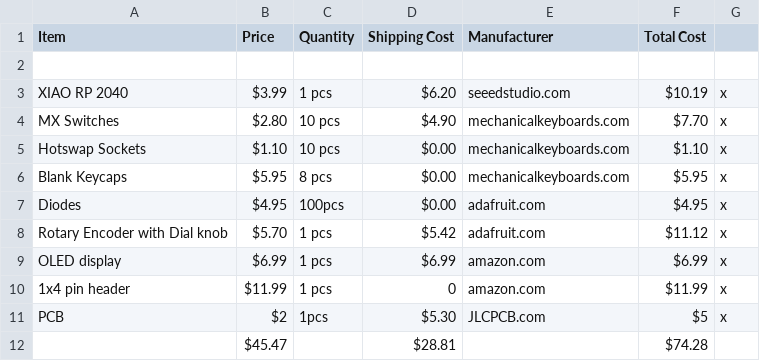
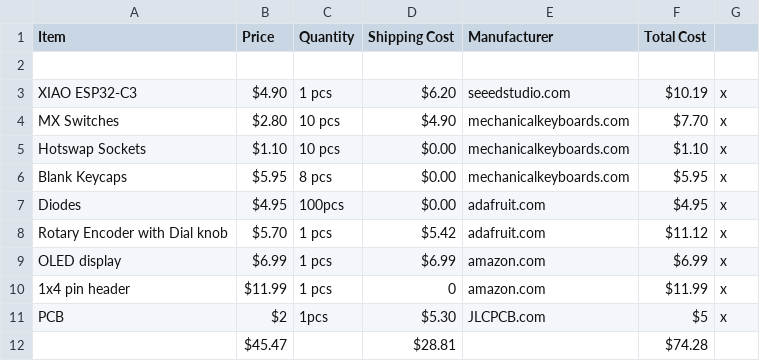
Before and after one commit to yahoowilson/wifi-based-music-controller, a CSV file: BOM.csv, drawn as a sheet.

Commit message:
Update BOM.csv

```diff
--- a/BOM.csv
+++ b/BOM.csv
@@ -2,3 +2,3 @@ Item,Price,Quantity,Shipping Cost,Manufacturer,Total Cost,
 ,,,,,,
-XIAO RP 2040,$3.99,1 pcs,$6.20,seeedstudio.com,$10.19,x
+XIAO ESP32-C3,$4.90,1 pcs,$6.20,seeedstudio.com,$10.19,x
 MX Switches,$2.80,10 pcs,$4.90,mechanicalkeyboards.com,$7.70,x
```
